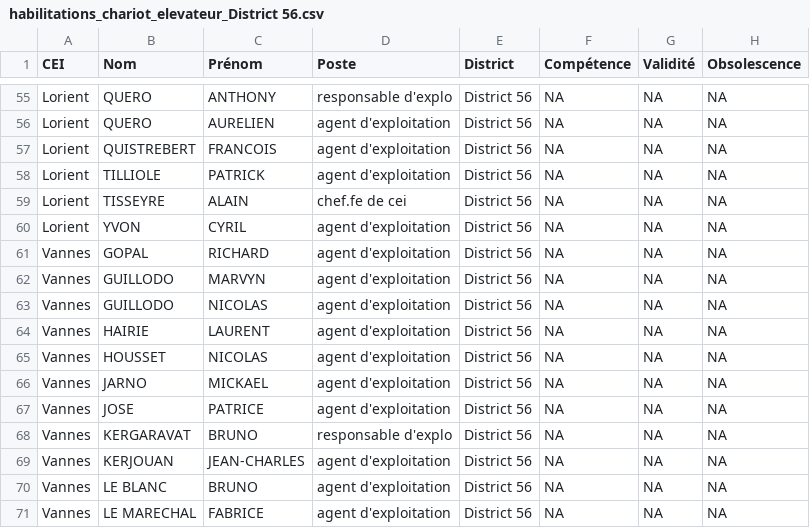
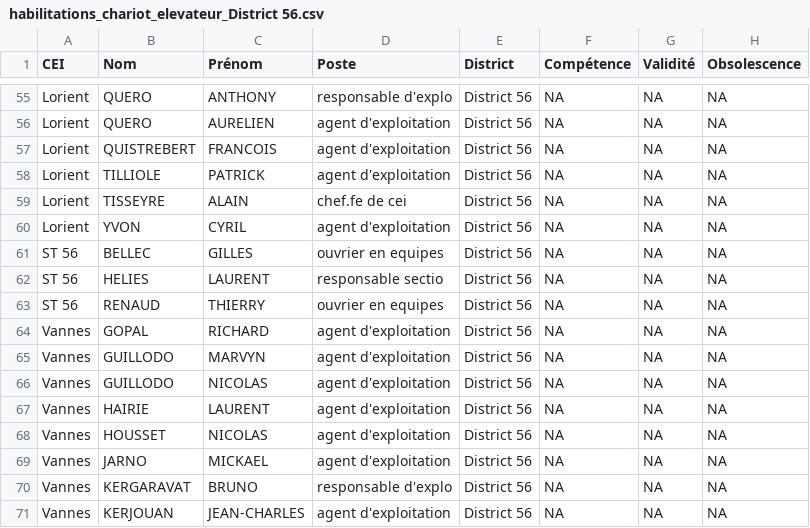
Before and after one commit to DIROuest-CG/schado56, a CSV file: docs/out/csv/habilitations_chariot_elevateur_District 56.csv, drawn as a sheet; only a part is shown, gaps mark what is left out; the shorter side is filled out with more unchanged rows; removed rows and columns are numbered as before the commit, all else as after; the diff names each change by its address in the sheet, - before the commit and + after, or states it on an @@ line.

```diff
--- a/docs/out/csv/habilitations_chariot_elevateur_District 56.csv
+++ b/docs/out/csv/habilitations_chariot_elevateur_District 56.csv
+row 61: ST 56 | BELLEC | GILLES | ouvrier en equipes | District 56 | NA | NA | NA
+row 62: ST 56 | HELIES | LAURENT | responsable sectio | District 56 | NA | NA | NA
+row 63: ST 56 | RENAUD | THIERRY | ouvrier en equipes | District 56 | NA | NA | NA
-row 67: Vannes | JOSE | PATRICE | agent d'exploitation | District 56 | NA | NA | NA
```
Also changed, not shown: docs/out/csv/habilitations_AIPR_District 56.csv, docs/out/csv/habilitations_benne_District 56.csv, 15 other files.
